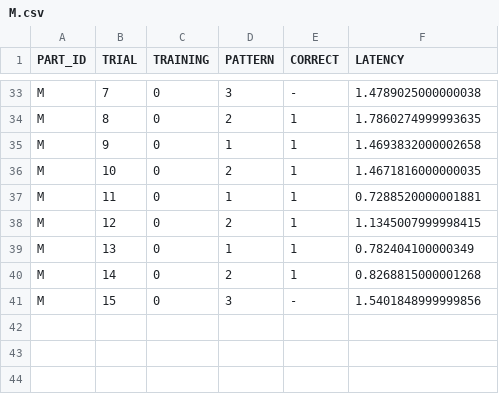
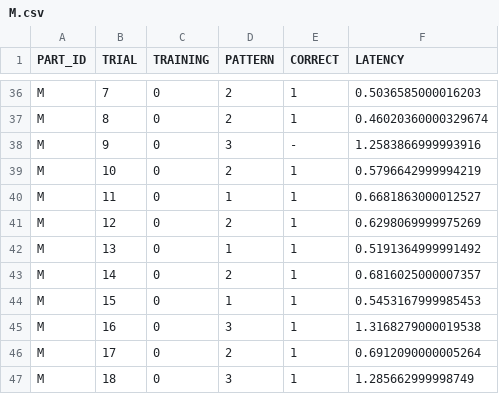
Before and after one commit to ZofiaSamsel/Navigation_through_vest, a CSV file: results/M.csv, drawn as a sheet; only a part is shown, gaps mark what is left out; addresses are those after the commit; the diff covers the shown part only; the diff names each change by its address in the sheet, - before the commit and + after, or states it on an @@ line.

```diff
--- a/results/M.csv
+++ b/results/M.csv
-D36 (PATTERN): 3
+D36 (PATTERN): 2
-E36 (CORRECT): -
+E36 (CORRECT): 1
-F36 (LATENCY): 1.4789025000000038
+F36 (LATENCY): 0.5036585000016203
-F37 (LATENCY): 1.7860274999993635
+F37 (LATENCY): 0.46020360000329674
-D38 (PATTERN): 1
+D38 (PATTERN): 3
-E38 (CORRECT): 1
+E38 (CORRECT): -
-F38 (LATENCY): 1.4693832000002658
+F38 (LATENCY): 1.2583866999993916
-F39 (LATENCY): 1.4671816000000035
+F39 (LATENCY): 0.5796642999994219
-F40 (LATENCY): 0.7288520000001881
+F40 (LATENCY): 0.6681863000012527
-F41 (LATENCY): 1.1345007999998415
+F41 (LATENCY): 0.6298069999975269
-F42 (LATENCY): 0.782404100000349
+F42 (LATENCY): 0.5191364999991492
-F43 (LATENCY): 0.8268815000001268
+F43 (LATENCY): 0.6816025000007357
-D44 (PATTERN): 3
+D44 (PATTERN): 1
-E44 (CORRECT): -
+E44 (CORRECT): 1
-F44 (LATENCY): 1.5401848999999856
+F44 (LATENCY): 0.5453167999985453
+row 45: M | 16 | 0 | 3 | 1 | 1.3168279000019538
+row 46: M | 17 | 0 | 2 | 1 | 0.6912090000005264
+row 47: M | 18 | 0 | 3 | 1 | 1.285662999998749
```
Also changed, not shown: 3 added rows and 61 edited cells elsewhere in this file, 11 other files.
